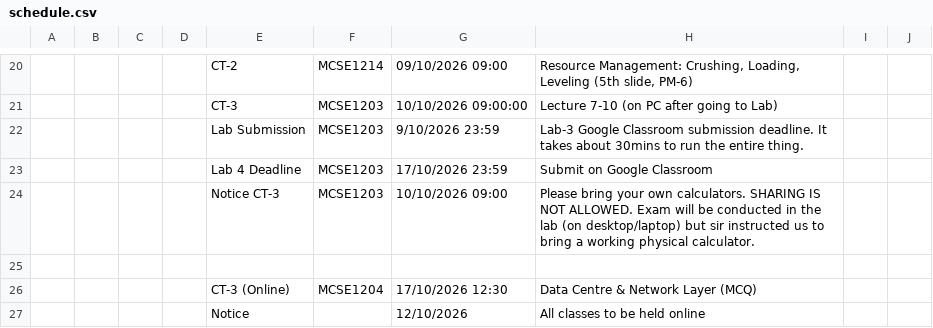
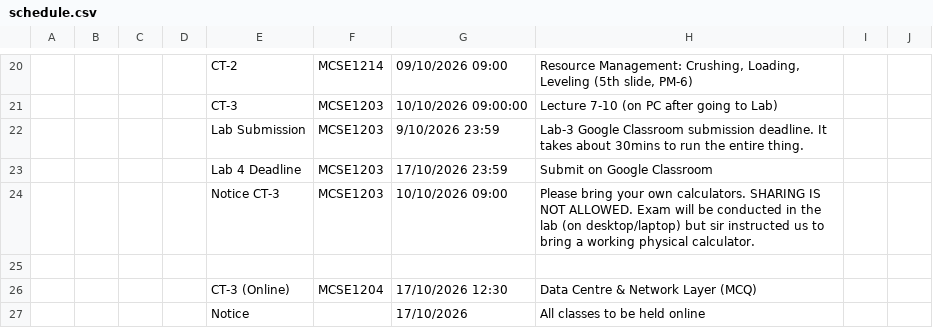
Before and after one commit to rabeyabinteali/MCSE2026, a CSV file: data/schedule.csv, drawn as a sheet; only a part is shown, gaps mark what is left out; the diff names each change by its address in the sheet, - before the commit and + after, or states it on an @@ line.

Commit message:
chore: sync schedule 2026-10-14 18:11 UTC

```diff
--- a/data/schedule.csv
+++ b/data/schedule.csv
-G27: 12/10/2026
+G27: 17/10/2026
```
